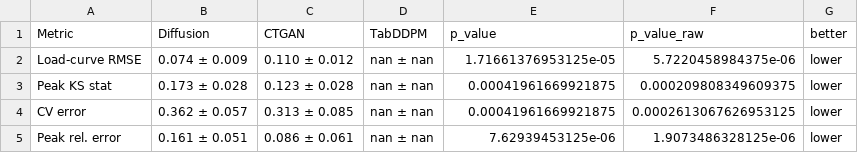
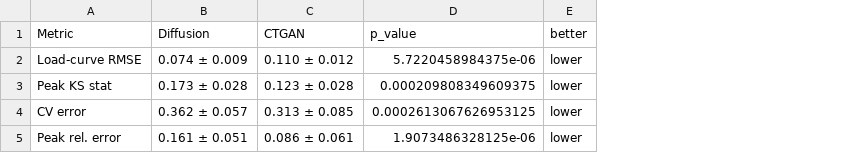
Before and after one commit to mskrzycki/synthetic-ev-charging, a CSV file: tables/table6_load_profile_metrics.csv, drawn as a sheet; removed rows and columns are numbered as before the commit, all else as after; the diff names each change by its address in the sheet, - before the commit and + after, or states it on an @@ line.

```diff
--- a/tables/table6_load_profile_metrics.csv
+++ b/tables/table6_load_profile_metrics.csv
-column D (TabDDPM), rows 2-5: all nan ± nan
-column F (p_value_raw), rows 2-5: 5.7220458984375e-06 | 0.000209808349609375 | 0.0002613067626953125 | 1.9073486328125e-06
-D2 (p_value): 1.71661376953125e-05
+D2 (p_value): 5.7220458984375e-06
-D3 (p_value): 0.00041961669921875
+D3 (p_value): 0.000209808349609375
-D4 (p_value): 0.00041961669921875
+D4 (p_value): 0.0002613067626953125
-D5 (p_value): 7.62939453125e-06
+D5 (p_value): 1.9073486328125e-06
```
Also changed, not shown: tables/table3_yearly_performance.csv, tables/table4_seasonal_performance.csv, 37 other files.
